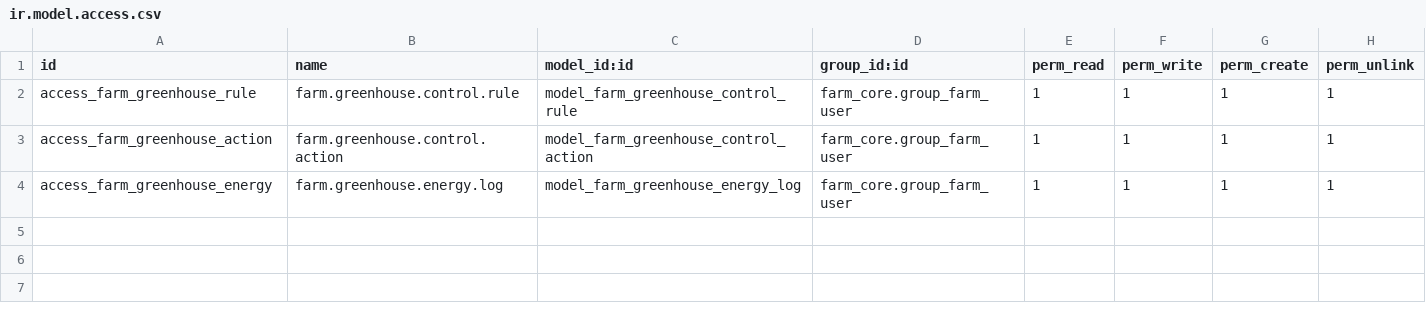
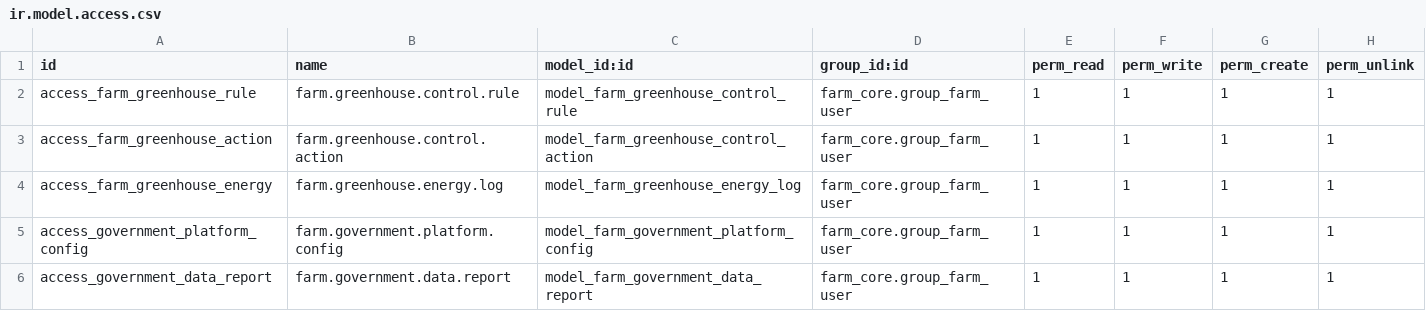
Before and after one commit to jeffery9/odoo-farm, a CSV file: farm_greenhouse/security/ir.model.access.csv, drawn as a sheet.

```diff
--- a/farm_greenhouse/security/ir.model.access.csv
+++ b/farm_greenhouse/security/ir.model.access.csv
@@ -4 +4,3 @@ access_farm_greenhouse_action,farm.greenhouse.control.action,model_farm_greenhou
 access_farm_greenhouse_energy,farm.greenhouse.energy.log,model_farm_greenhouse_energy_log,farm_core.group_farm_user,1,1,1,1
+access_government_platform_config,farm.government.platform.config,model_farm_government_platform_config,farm_core.group_farm_user,1,1,1,1
+access_government_data_report,farm.government.data.report,model_farm_government_data_report,farm_core.group_farm_user,1,1,1,1
```
Also changed, not shown: farm_financial/security/ir.model.access.csv, 17 other files.
